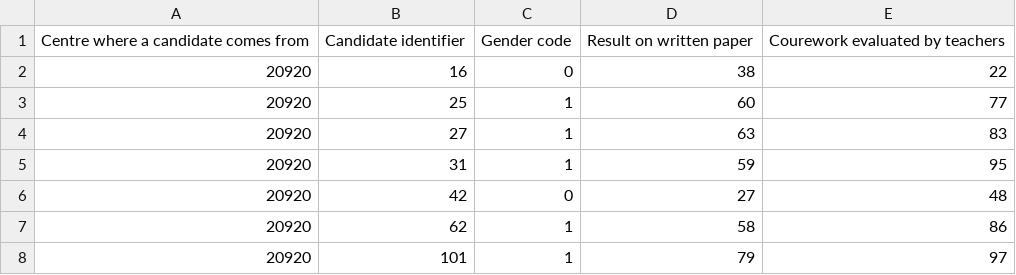
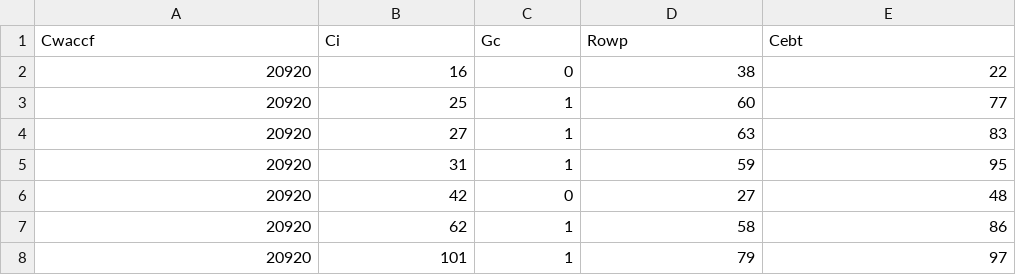
Before and after one commit to TaviTragus/data-science-fundamentals, a CSV file: Unit4/publicexamscores.csv, drawn as a sheet; only a part is shown.

Commit message:
Update publicexamscores.csv

```diff
--- a/Unit4/publicexamscores.csv
+++ b/Unit4/publicexamscores.csv
@@ -1,2 +1,2 @@
-Centre where a candidate comes from, Candidate identifier, Gender code, Result on written paper, Courework evaluated by teachers
+Cwaccf, Ci, Gc, Rowp, Cebt
 20920,16,0,38,22
```
